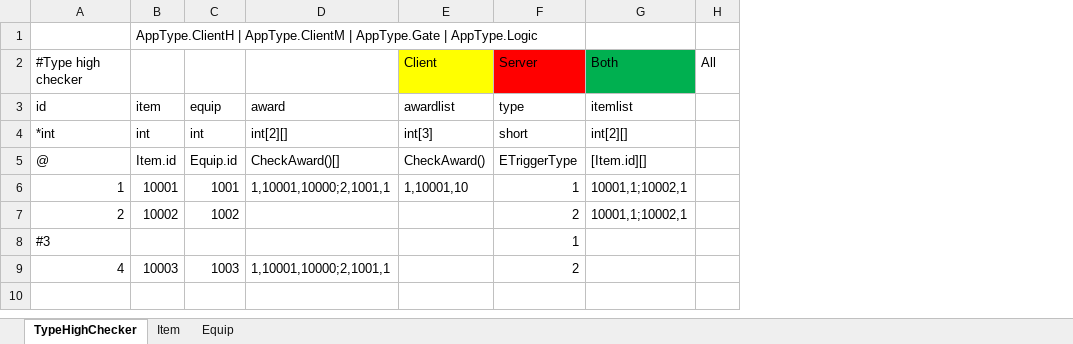
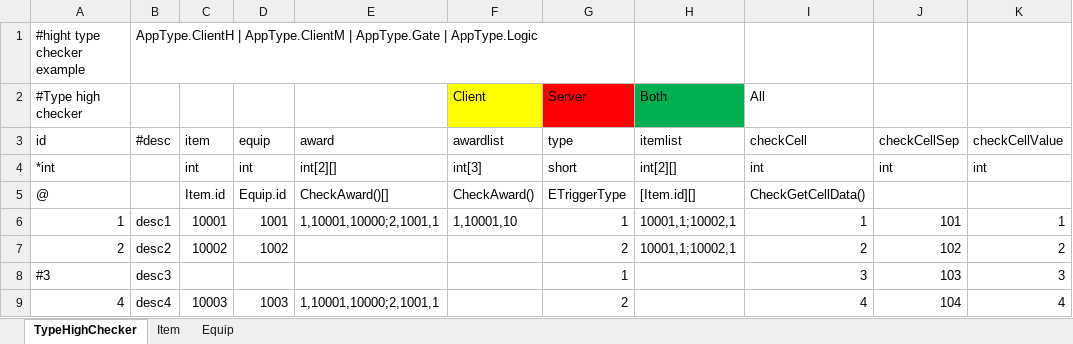
Before and after one commit to shunfy/excel_tiny_wrapper, an Excel workbook: testcase/HighTypeChecker.xlsx, sheet TypeHighChecker, drawn as a sheet; values as stored, in another font and other column widths than the file's, no borders; removed rows and columns are numbered as before the commit, all else as after; the diff names each change by its address in the sheet, - before the commit and + after, or states it on an @@ line.

Commit message:
1.add high type checker 2.fix high type checker bug

```diff
--- a/testcase/HighTypeChecker.xlsx (sheet TypeHighChecker)
+++ b/testcase/HighTypeChecker.xlsx (sheet TypeHighChecker)
+column B (#desc), rows 6-9: desc1 | desc2 | desc3 | desc4
-column H, row 2: All
+column I (checkCell), row 2: All; rows 4-9: int | CheckGetCellData() | 1 | 2 | 3 | 4
+column J (checkCellSep), rows 4-9: int |  | 101 | 102 | 103 | 104
+column K (checkCellValue), rows 4-9: int |  | 1 | 2 | 3 | 4
-row 1:  | AppType.ClientH | AppType.ClientM | AppType.Gate | AppType.Logic
+row 1: #hight type checker example | AppType.ClientH | AppType.ClientM | AppType.Gate | AppType.Logic
```
Also changed, not shown: 2 other files.
